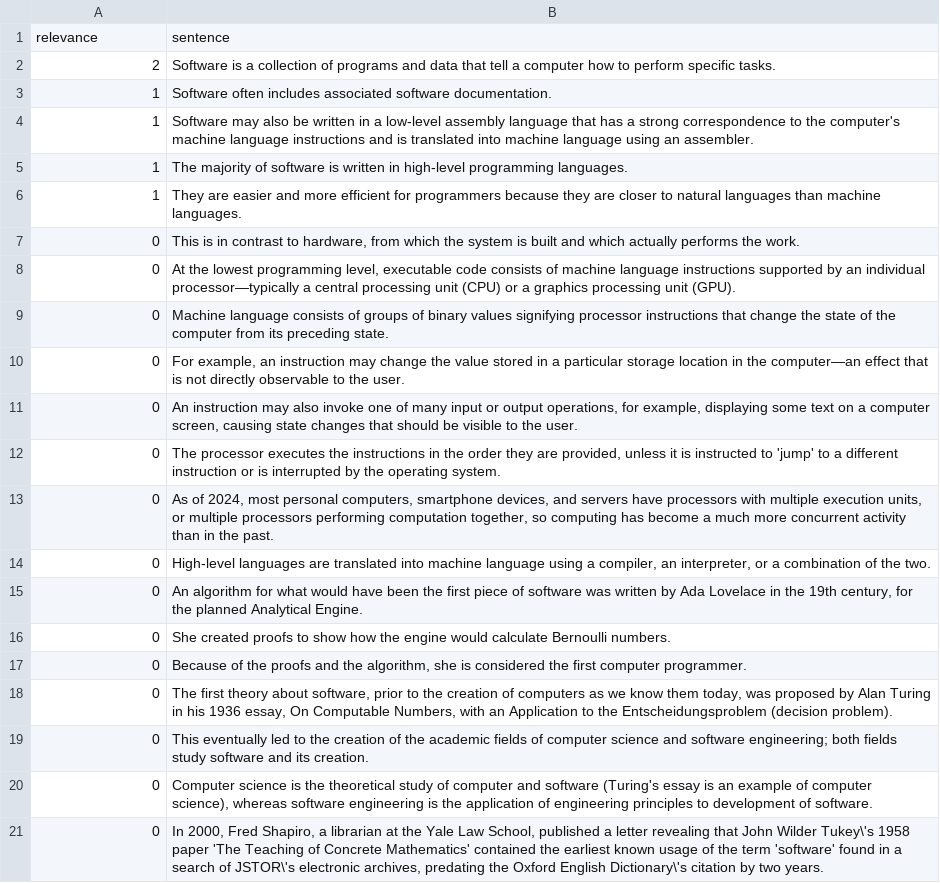
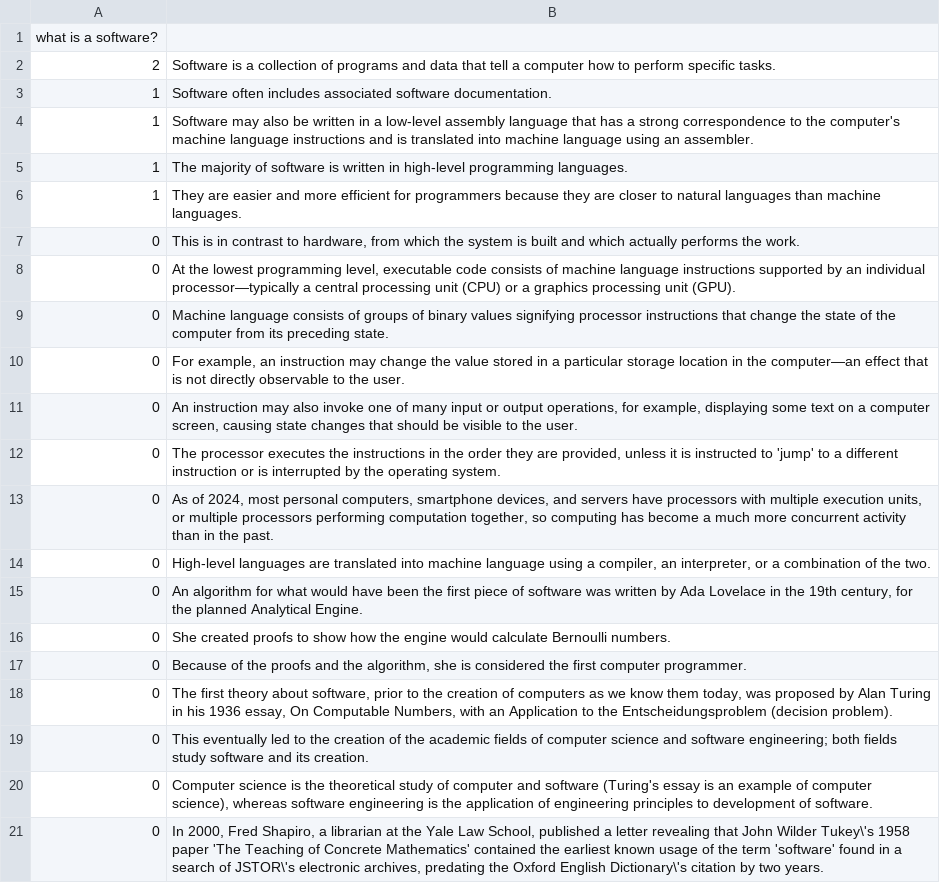
Before and after one commit to Giulio-Giulio/MeaningRepresentations, a CSV file: code/evaluation/whatisasoftware.csv, drawn as a sheet; removed rows and columns are numbered as before the commit, all else as after; the diff names each change by its address in the sheet, - before the commit and + after, or states it on an @@ line.

```diff
--- a/code/evaluation/whatisasoftware.csv
+++ b/code/evaluation/whatisasoftware.csv
-row 1: relevance | sentence
+row 1: what is a software?
```
Also changed, not shown: code/evaluation/whendidtheberlinwallfall.csv, code/evaluation/whenwasthecarinvented.csv, 4 other files.
